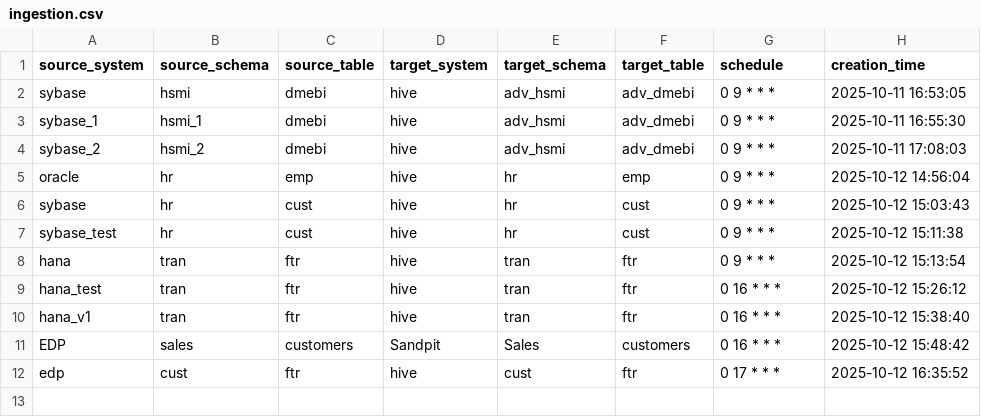
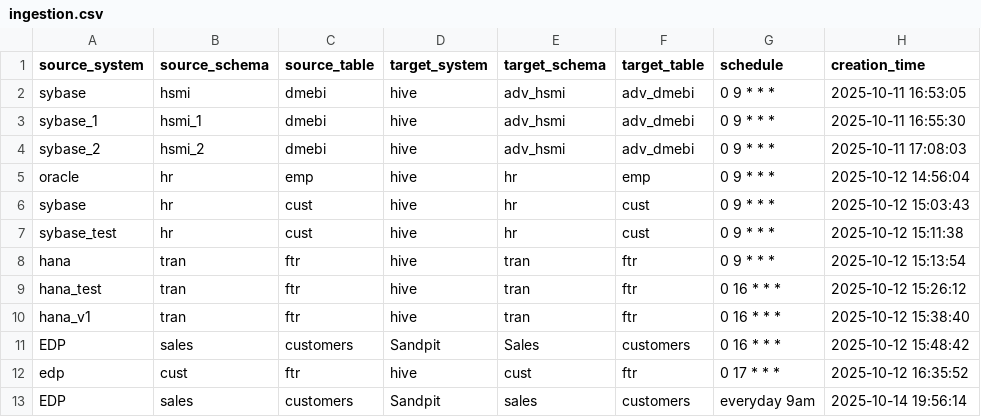
Before and after one commit to vamsha/data_ingestion, a CSV file: config/ingestion.csv, drawn as a sheet; the diff names each change by its address in the sheet, - before the commit and + after, or states it on an @@ line.

Commit message:
Add new row to config/ingestion.csv

```diff
--- a/config/ingestion.csv
+++ b/config/ingestion.csv
+row 13: EDP | sales | customers | Sandpit | sales | customers | everyday 9am | 2025-10-14 19:56:14
```
